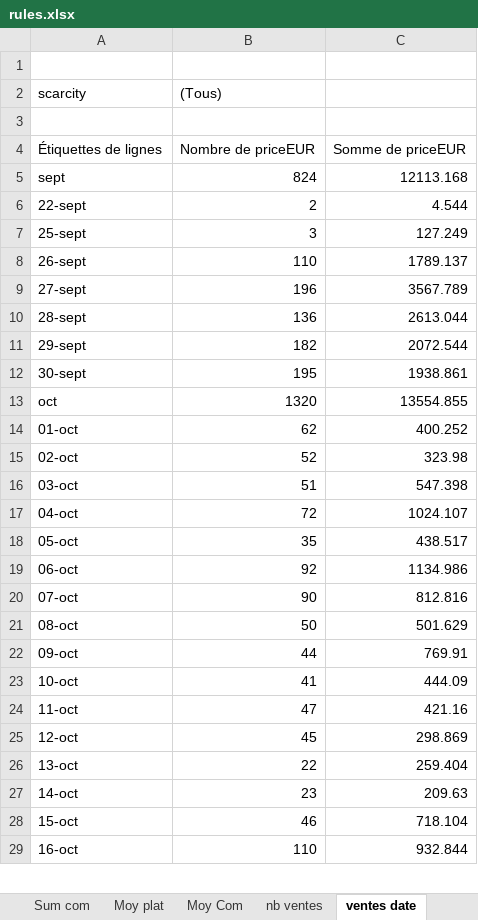
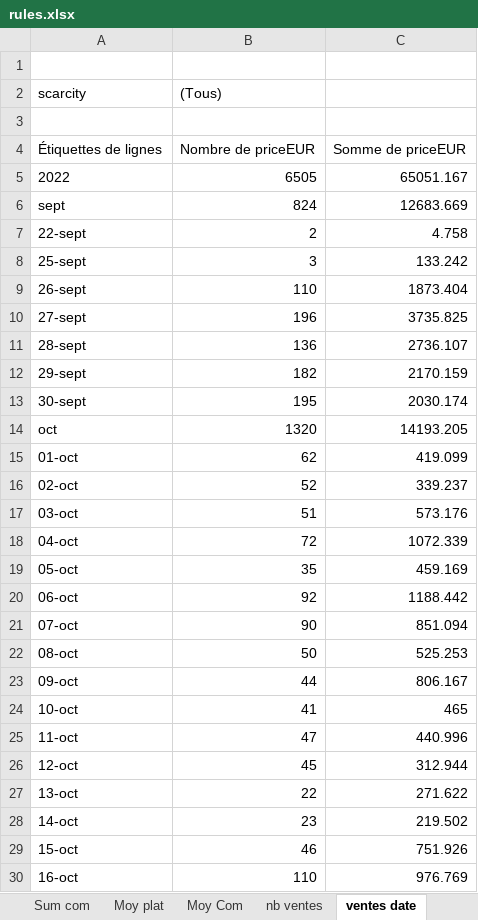
Before and after one commit to JulienMaille/rules-market-watcher, an Excel workbook: rules.xlsx, sheet ventes date, drawn as a sheet; only a part is shown; values as stored, in another font and other column widths than the file's, no borders; charts and pictures not drawn; addresses are those after the commit; the diff covers the shown part only; the diff names each change by its address in the sheet, - before the commit and + after, or states it on an @@ line.

```diff
--- a/rules.xlsx (sheet ventes date)
+++ b/rules.xlsx (sheet ventes date)
+row 5: 2022 | 6505 | 65051.167
-C6: 12113.168
+C6: 12683.669
-C7: 4.544
+C7: 4.758
-C8: 127.249
+C8: 133.242
-C9: 1789.137
+C9: 1873.404
-C10: 3567.789
+C10: 3735.825
-C11: 2613.044
+C11: 2736.107
-C12: 2072.544
+C12: 2170.159
-C13: 1938.861
+C13: 2030.174
-C14: 13554.855
+C14: 14193.205
-C15: 400.252
+C15: 419.099
-C16: 323.98
+C16: 339.237
-C17: 547.398
+C17: 573.176
-C18: 1024.107
+C18: 1072.339
-C19: 438.517
+C19: 459.169
-C20: 1134.986
+C20: 1188.442
-C21: 812.816
+C21: 851.094
-C22: 501.629
+C22: 525.253
-C23: 769.91
+C23: 806.167
-C24: 444.09
+C24: 465
-C25: 421.16
+C25: 440.996
-C26: 298.869
+C26: 312.944
-C27: 259.404
+C27: 271.622
-C28: 209.63
+C28: 219.502
-C29: 718.104
+C29: 751.926
-C30: 932.844
+C30: 976.769
```
Also changed, not shown: 12 added rows and 78 edited cells elsewhere in this sheet, sheet export, sheet Nb cartes, sheet nb ventes, sheet Sum plat, sheet Moy plat, sheet Sum serial, 3 more sheets, charts or pictures, 3 other files.
